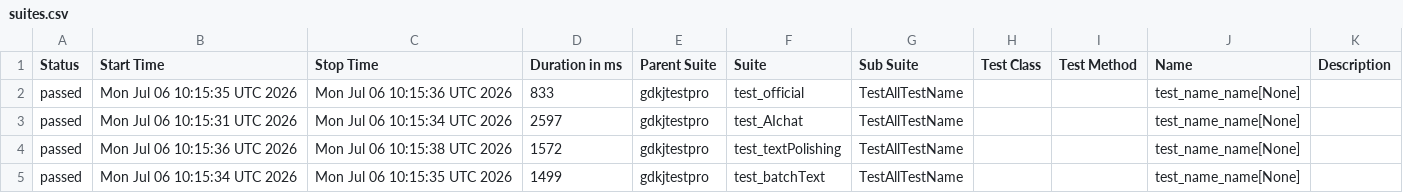
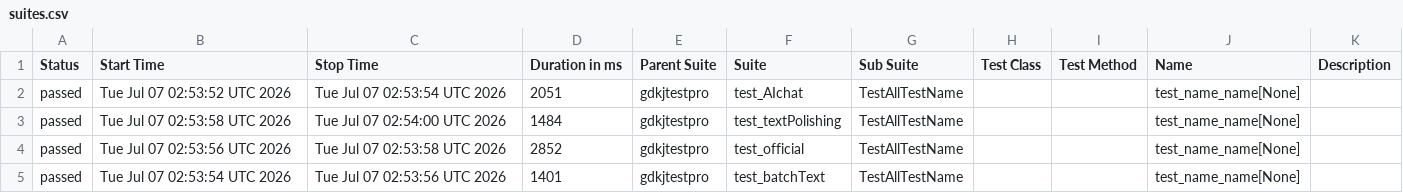
Before and after one commit to cmd-is-xka/gdkj, a CSV file: data/suites.csv, drawn as a sheet.

```diff
--- a/data/suites.csv
+++ b/data/suites.csv
@@ -1,5 +1,5 @@
 "Status","Start Time","Stop Time","Duration in ms","Parent Suite","Suite","Sub Suite","Test Class","Test Method","Name","Description"
-"passed","Mon Jul 06 10:15:35 UTC 2026","Mon Jul 06 10:15:36 UTC 2026","833","gdkjtestpro","test_official","TestAllTestName","","","test_name_name[None]",""
-"passed","Mon Jul 06 10:15:31 UTC 2026","Mon Jul 06 10:15:34 UTC 2026","2597","gdkjtestpro","test_AIchat","TestAllTestName","","","test_name_name[None]",""
-"passed","Mon Jul 06 10:15:36 UTC 2026","Mon Jul 06 10:15:38 UTC 2026","1572","gdkjtestpro","test_textPolishing","TestAllTestName","","","test_name_name[None]",""
-"passed","Mon Jul 06 10:15:34 UTC 2026","Mon Jul 06 10:15:35 UTC 2026","1499","gdkjtestpro","test_batchText","TestAllTestName","","","test_name_name[None]",""
+"passed","Tue Jul 07 02:53:52 UTC 2026","Tue Jul 07 02:53:54 UTC 2026","2051","gdkjtestpro","test_AIchat","TestAllTestName","","","test_name_name[None]",""
+"passed","Tue Jul 07 02:53:58 UTC 2026","Tue Jul 07 02:54:00 UTC 2026","1484","gdkjtestpro","test_textPolishing","TestAllTestName","","","test_name_name[None]",""
+"passed","Tue Jul 07 02:53:56 UTC 2026","Tue Jul 07 02:53:58 UTC 2026","2852","gdkjtestpro","test_official","TestAllTestName","","","test_name_name[None]",""
+"passed","Tue Jul 07 02:53:54 UTC 2026","Tue Jul 07 02:53:56 UTC 2026","1401","gdkjtestpro","test_batchText","TestAllTestName","","","test_name_name[None]",""
```
Also changed, not shown: 22 other files.
